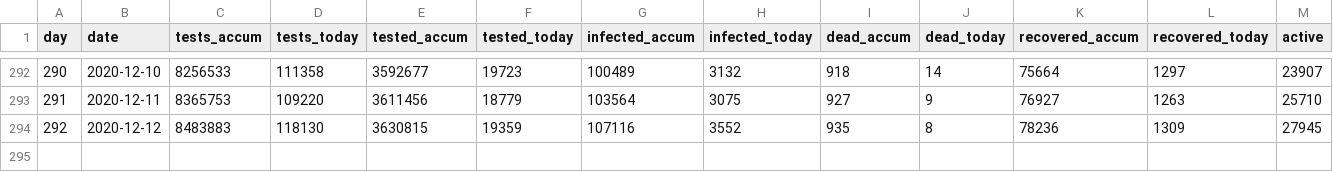
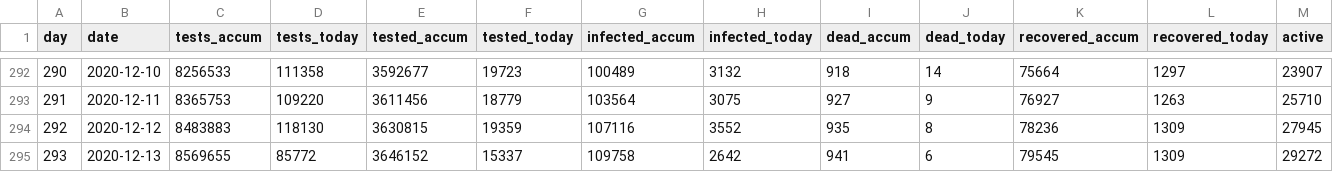
Before and after one commit to mok0/covid19-data-denmark, a CSV file: covid19-data-denmark.csv, drawn as a sheet; only a part is shown, gaps mark what is left out; rows hold the shown columns only; the diff names each change by its address in the sheet, - before the commit and + after, or states it on an @@ line.

Commit message:
Automated commit 2020-12-13

```diff
--- a/covid19-data-denmark.csv
+++ b/covid19-data-denmark.csv
+row 295: 293 | 2020-12-13 | 8569655 | 85772 | 3646152 | 15337 | 109758 | 2642 | 941 | 6 | 79545 | 1309 | 29272
```
